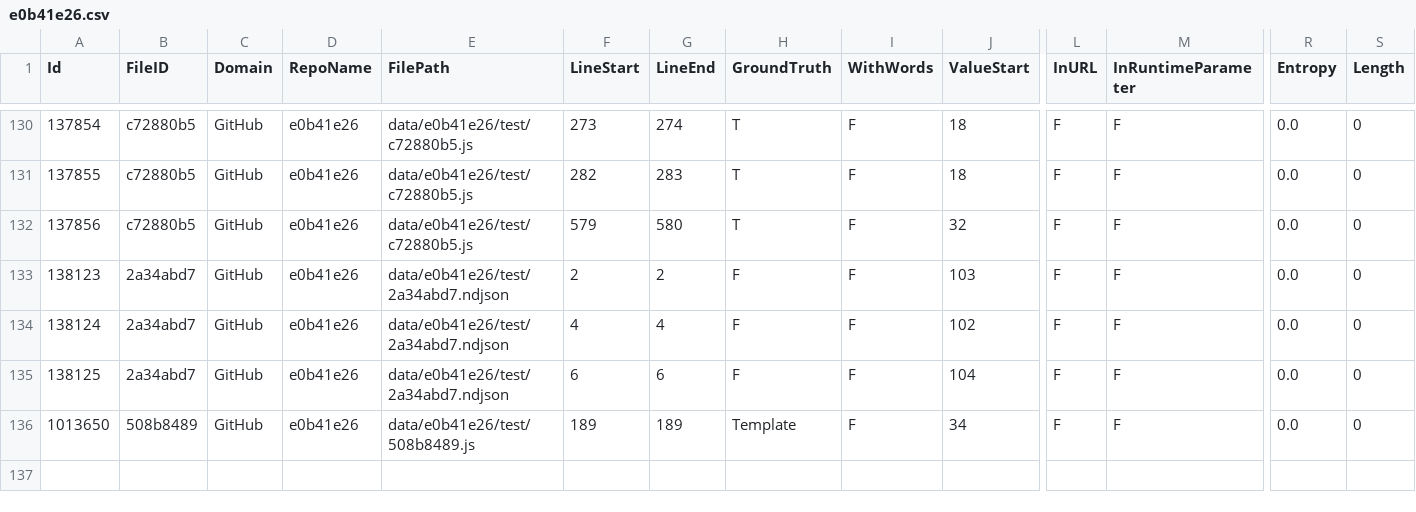
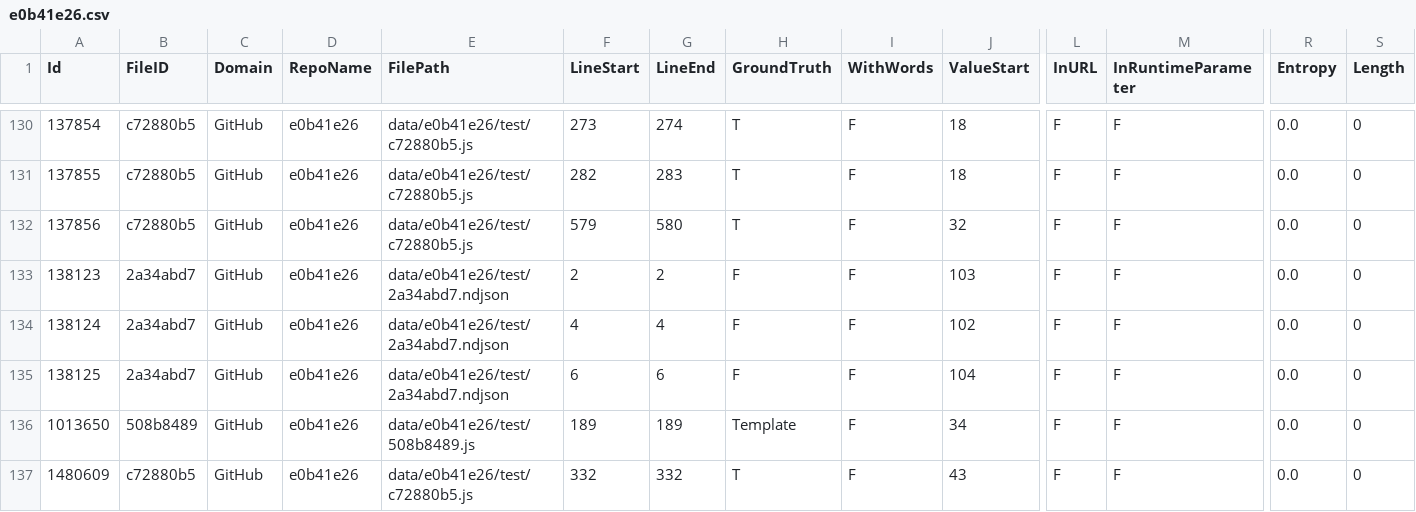
Before and after one commit to Samsung/CredData, a CSV file: meta/e0b41e26.csv, drawn as a sheet; only a part is shown, gaps mark what is left out; rows hold the shown columns only; the diff names each change by its address in the sheet, - before the commit and + after, or states it on an @@ line.

```diff
--- a/meta/e0b41e26.csv
+++ b/meta/e0b41e26.csv
+row 137: 1480609 | c72880b5 | GitHub | e0b41e26 | data/e0b41e26/test/c72880b5.js | 332 | 332 | T | F | 43 | F | F | 0.0 | 0
```
Also changed, not shown: meta/49e2a965.csv, meta/5cecf769.csv, 3 other files.
